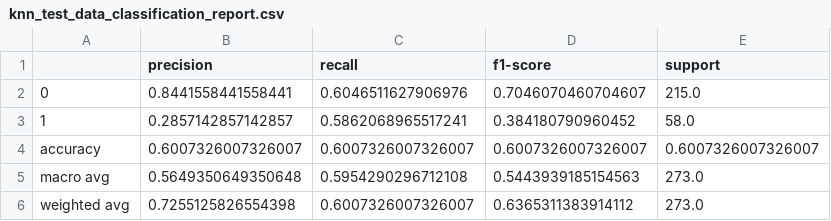
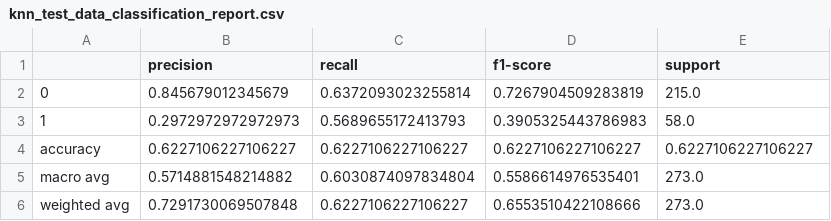
Before and after one commit to UBC-MDS/CardioPredict, a CSV file: results/tables/knn_test_data_classification_report.csv, drawn as a sheet.

```diff
--- a/results/tables/knn_test_data_classification_report.csv
+++ b/results/tables/knn_test_data_classification_report.csv
@@ -1,6 +1,6 @@
 ,precision,recall,f1-score,support
-0,0.8441558441558441,0.6046511627906976,0.7046070460704607,215.0
-1,0.2857142857142857,0.5862068965517241,0.384180790960452,58.0
-accuracy,0.6007326007326007,0.6007326007326007,0.6007326007326007,0.6007326007326007
-macro avg,0.5649350649350648,0.5954290296712108,0.5443939185154563,273.0
-weighted avg,0.7255125826554398,0.6007326007326007,0.6365311383914112,273.0
+0,0.845679012345679,0.6372093023255814,0.7267904509283819,215.0
+1,0.2972972972972973,0.5689655172413793,0.3905325443786983,58.0
+accuracy,0.6227106227106227,0.6227106227106227,0.6227106227106227,0.6227106227106227
+macro avg,0.5714881548214882,0.6030874097834804,0.5586614976535401,273.0
+weighted avg,0.7291730069507848,0.6227106227106227,0.6553510422108666,273.0
```
Also changed, not shown: results/tables/result_knn.csv, 22 other files.
